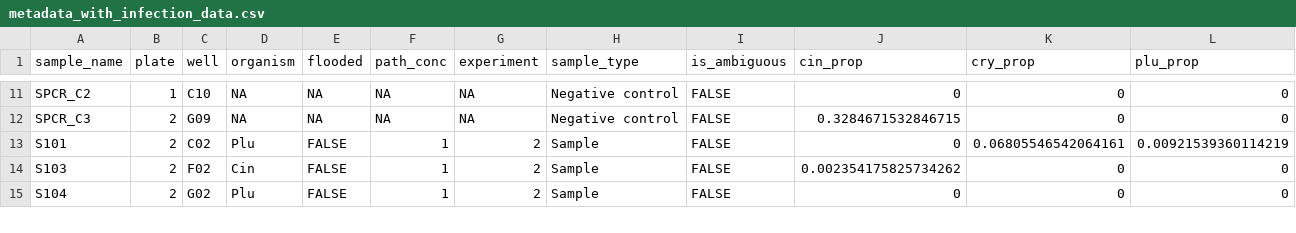
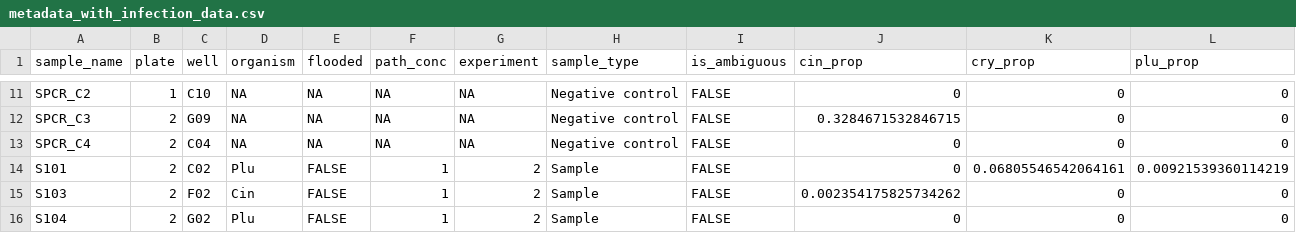
Before and after one commit to grunwaldlab/benchmark_demulticoder, a CSV file: demulticoder/data/metadata_with_infection_data.csv, drawn as a sheet; only a part is shown, gaps mark what is left out; rows hold the shown columns only; the diff names each change by its address in the sheet, - before the commit and + after, or states it on an @@ line.

```diff
--- a/demulticoder/data/metadata_with_infection_data.csv
+++ b/demulticoder/data/metadata_with_infection_data.csv
+row 13: SPCR_C4 | 2 | C04 | NA | NA | NA | NA | Negative control | FALSE | 0 | 0 | 0
```
Also changed, not shown: demulticoder/data/metadata.csv, 18 other files.
